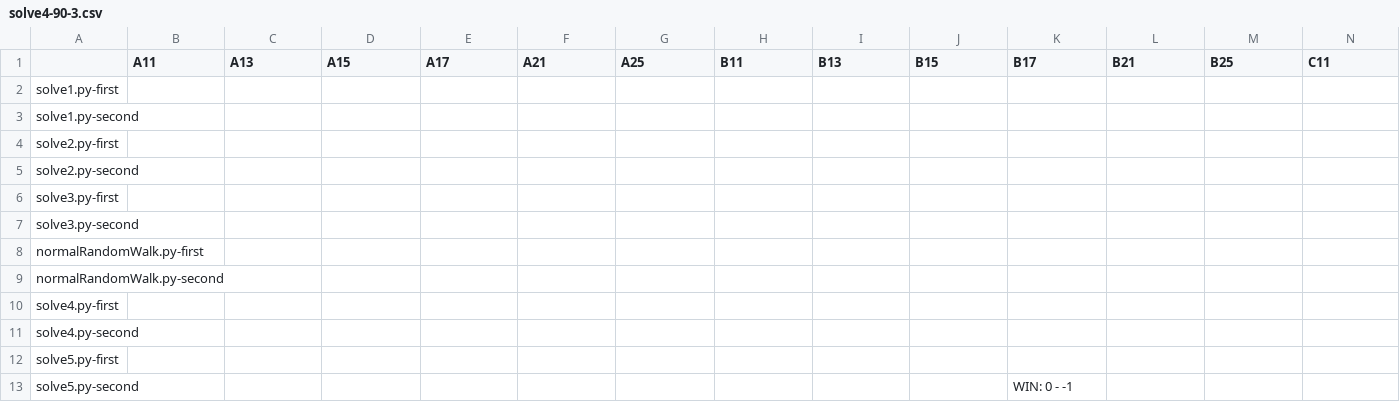
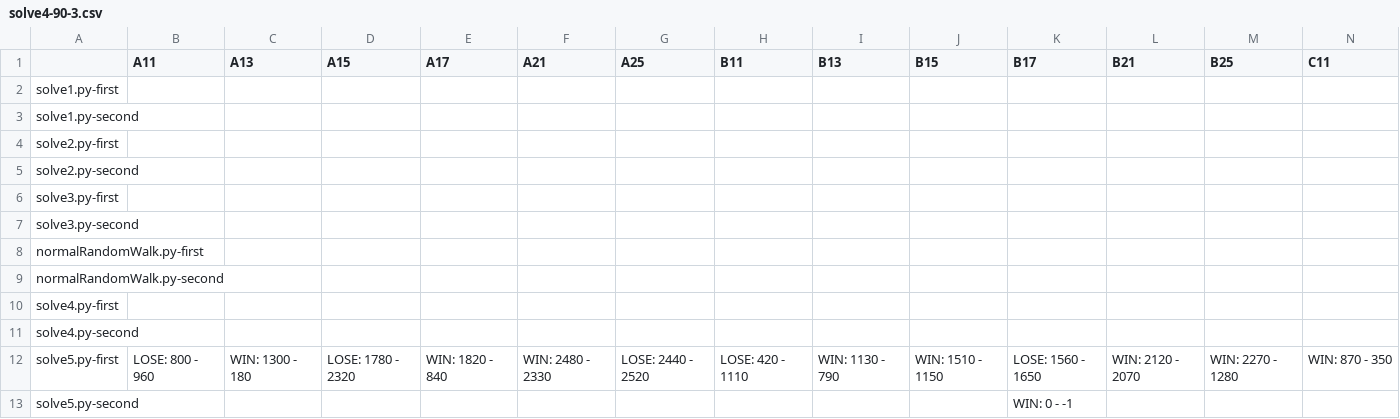
Before and after one commit to KCCTdensan/ProCon2023Kyougi, a CSV file: simulator/src/result/solve4-90-3.csv, drawn as a sheet; only a part is shown; the diff covers the shown part only; the diff names each change by its address in the sheet, - before the commit and + after, or states it on an @@ line.

```diff
--- a/simulator/src/result/solve4-90-3.csv
+++ b/simulator/src/result/solve4-90-3.csv
-B12 (A11): (empty)
+B12 (A11): LOSE: 800 - 960
-C12 (A13): (empty)
+C12 (A13): WIN: 1300 - 180
-D12 (A15): (empty)
+D12 (A15): LOSE: 1780 - 2320
-E12 (A17): (empty)
+E12 (A17): WIN: 1820 - 840
-F12 (A21): (empty)
+F12 (A21): WIN: 2480 - 2330
-G12 (A25): (empty)
+G12 (A25): LOSE: 2440 - 2520
-H12 (B11): (empty)
+H12 (B11): LOSE: 420 - 1110
-I12 (B13): (empty)
+I12 (B13): WIN: 1130 - 790
-J12 (B15): (empty)
+J12 (B15): WIN: 1510 - 1150
-K12 (B17): (empty)
+K12 (B17): LOSE: 1560 - 1650
-L12 (B21): (empty)
+L12 (B21): WIN: 2120 - 2070
-M12 (B25): (empty)
+M12 (B25): WIN: 2270 - 1280
-N12 (C11): (empty)
+N12 (C11): WIN: 870 - 350
```
Also changed, not shown: 5 edited cells elsewhere in this file, simulator/src/result/solve5-90-3.csv, 2 other files.
